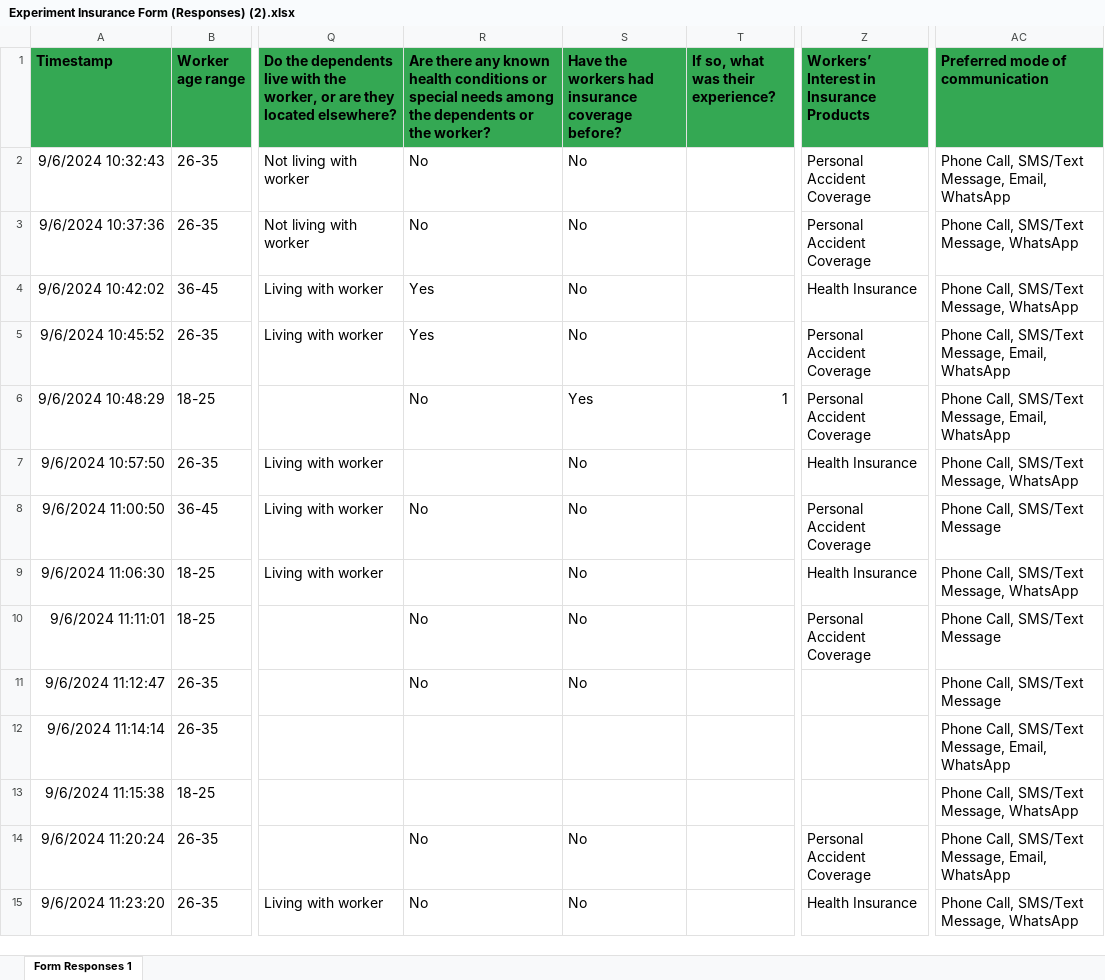
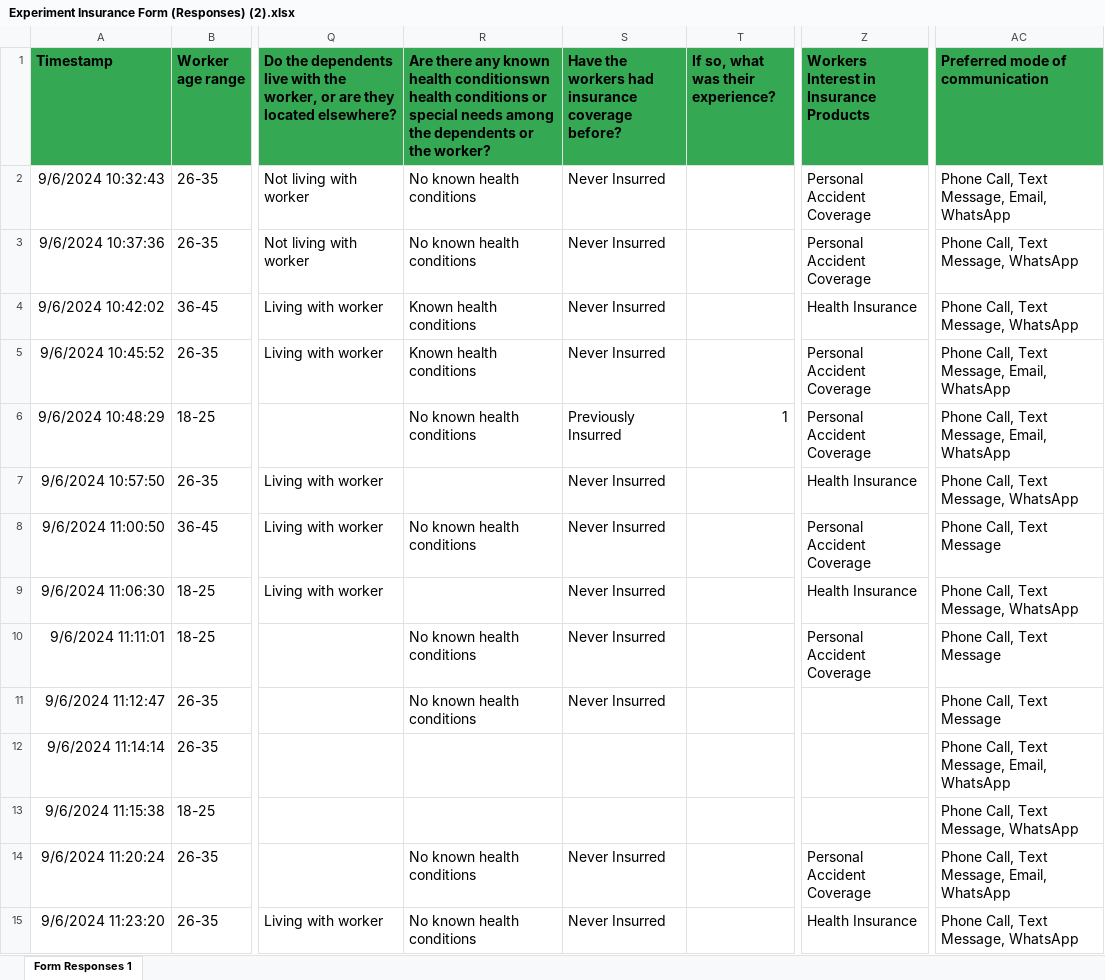
Before and after one commit to Dorcas-001/Fixa, an Excel workbook: Experiment Insurance Form (Responses) (2).xlsx, sheet Form Responses 1, drawn as a sheet; only a part is shown, gaps mark what is left out; values as stored, in another font and other column widths than the file's, no borders; the diff covers the shown part only; the diff names each change by its address in the sheet, - before the commit and + after, or states it on an @@ line.

```diff
--- a/Experiment Insurance Form (Responses) (2).xlsx (sheet Form Responses 1)
+++ b/Experiment Insurance Form (Responses) (2).xlsx (sheet Form Responses 1)
-R1: …known health conditions or…
+R1: …known health conditionswn health conditions or…
-Z1: Workers’ Interest in Insurance Products
+Z1: Workers Interest in Insurance Products
-R2:R3: No
+R2:R3: No known health conditions
-S2:S5: No
+S2:S5: Never Insurred
-AC2 (Preferred mode of communication): Phone Call, SMS/Text Message, Email, WhatsApp
+AC2 (Preferred mode of communication): Phone Call, Text Message, Email, WhatsApp
-AC3:AC4 (Preferred mode of communication): Phone Call, SMS/Text Message, WhatsApp
+AC3:AC4 (Preferred mode of communication): Phone Call, Text Message, WhatsApp
-R4:R5: Yes
+R4:R5: Known health conditions
-AC5:AC6 (Preferred mode of communication): Phone Call, SMS/Text Message, Email, WhatsApp
+AC5:AC6 (Preferred mode of communication): Phone Call, Text Message, Email, WhatsApp
-R6: No
+R6: No known health conditions
-S6: Yes
+S6: Previously Insurred
-S7:S11: No
+S7:S11: Never Insurred
-AC7 (Preferred mode of communication): Phone Call, SMS/Text Message, WhatsApp
+AC7 (Preferred mode of communication): Phone Call, Text Message, WhatsApp
-R8: No
+R8: No known health conditions
-AC8 (Preferred mode of communication): Phone Call, SMS/Text Message
+AC8 (Preferred mode of communication): Phone Call, Text Message
-AC9 (Preferred mode of communication): Phone Call, SMS/Text Message, WhatsApp
+AC9 (Preferred mode of communication): Phone Call, Text Message, WhatsApp
-R10:R11: No
+R10:R11: No known health conditions
-AC10:AC11 (Preferred mode of communication): Phone Call, SMS/Text Message
+AC10:AC11 (Preferred mode of communication): Phone Call, Text Message
-AC12 (Preferred mode of communication): Phone Call, SMS/Text Message, Email, WhatsApp
+AC12 (Preferred mode of communication): Phone Call, Text Message, Email, WhatsApp
-AC13 (Preferred mode of communication): Phone Call, SMS/Text Message, WhatsApp
+AC13 (Preferred mode of communication): Phone Call, Text Message, WhatsApp
-R14:R15: No
+R14:R15: No known health conditions
-S14:S15: No
+S14:S15: Never Insurred
-AC14 (Preferred mode of communication): Phone Call, SMS/Text Message, Email, WhatsApp
+AC14 (Preferred mode of communication): Phone Call, Text Message, Email, WhatsApp
-AC15 (Preferred mode of communication): Phone Call, SMS/Text Message, WhatsApp
+AC15 (Preferred mode of communication): Phone Call, Text Message, WhatsApp
```
Also changed, not shown: 627 edited cells elsewhere in this sheet, formulas that keep their value, 5 other files.
